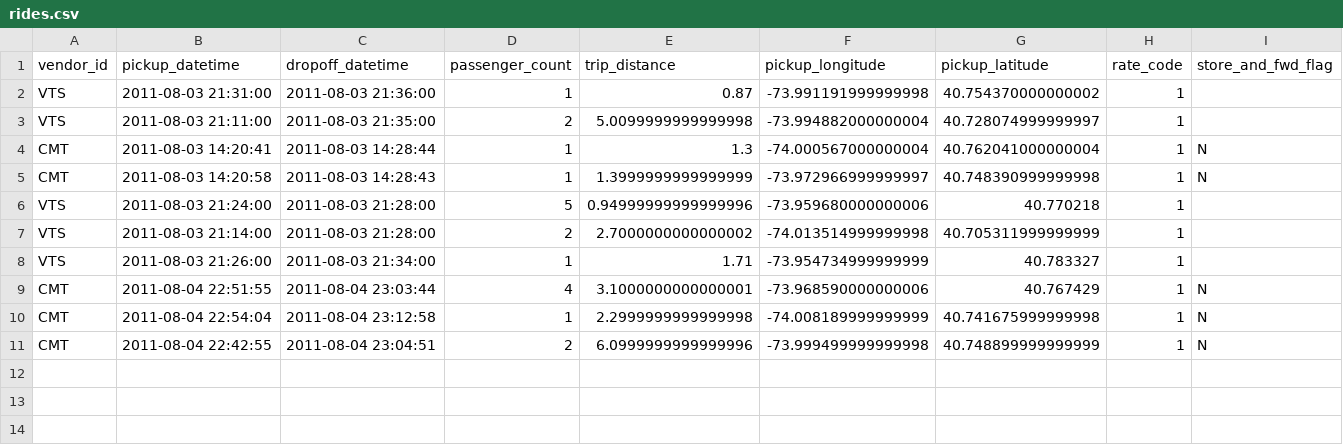
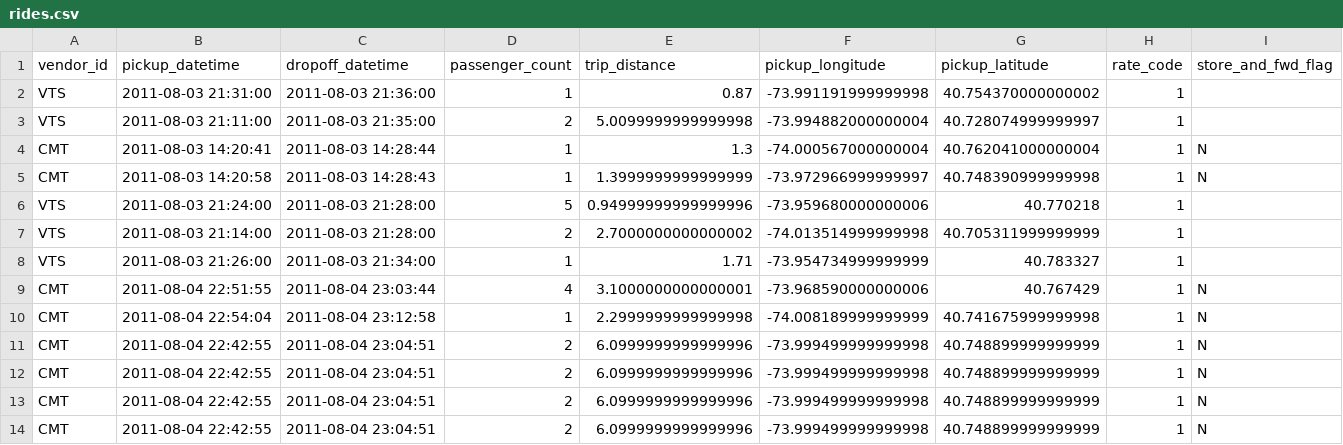
Before and after one commit to sgalazka/TaxiRidesAnalizer, a CSV file: taxiRidesAnalizer/rides.csv, drawn as a sheet; only a part is shown; rows hold the shown columns only; the diff names each change by its address in the sheet, - before the commit and + after, or states it on an @@ line.

```diff
--- a/taxiRidesAnalizer/rides.csv
+++ b/taxiRidesAnalizer/rides.csv
+row 12: CMT | 2011-08-04 22:42:55 | 2011-08-04 23:04:51 | 2 | 6.0999999999999996 | -73.999499999999998 | 40.748899999999999 | 1 | N
+row 13: CMT | 2011-08-04 22:42:55 | 2011-08-04 23:04:51 | 2 | 6.0999999999999996 | -73.999499999999998 | 40.748899999999999 | 1 | N
+row 14: CMT | 2011-08-04 22:42:55 | 2011-08-04 23:04:51 | 2 | 6.0999999999999996 | -73.999499999999998 | 40.748899999999999 | 1 | N
```
Also changed, not shown: 3 other files.
